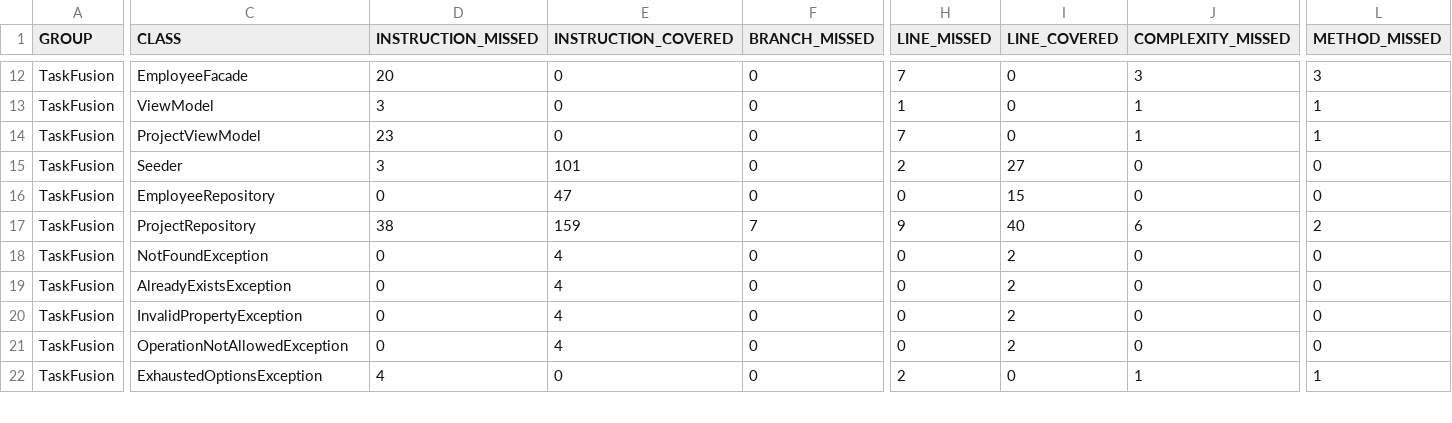
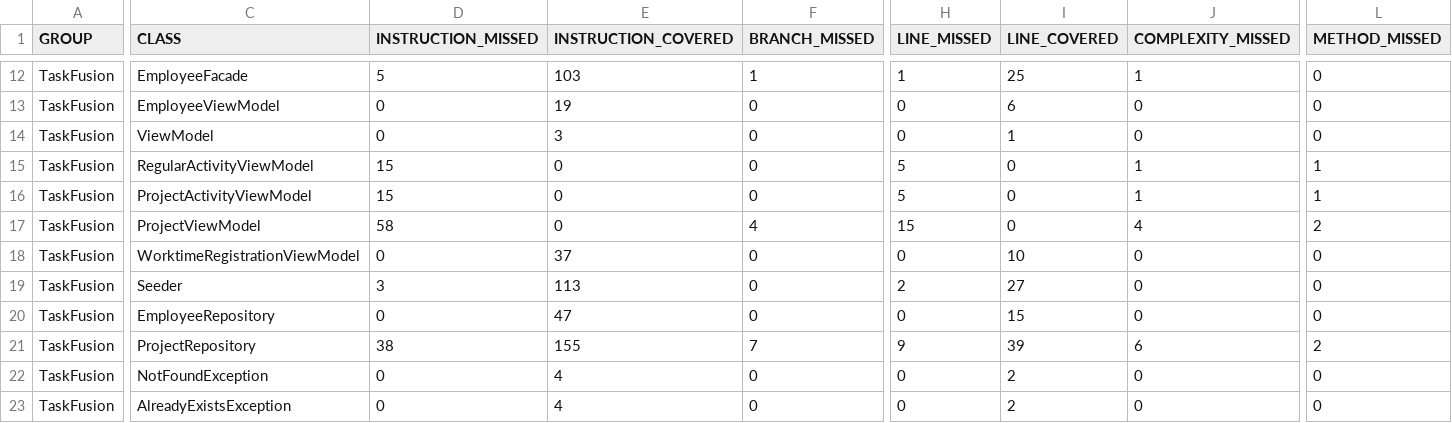
Before and after one commit to rwiuff/02161ExamProject, a CSV file: jacoco.csv, drawn as a sheet; only a part is shown, gaps mark what is left out; the shorter side is filled out with more unchanged rows; addresses are those after the commit; rows hold the shown columns only; the diff covers the shown part only; the diff names each change by its address in the sheet, - before the commit and + after, or states it on an @@ line.

Commit message:
Deploying to gh-pages from @ rwiuff/02161ExamProject@4f7ecc1f5829a1ad0c6e8e855f05586cac87cb72 🚀

```diff
--- a/jacoco.csv
+++ b/jacoco.csv
-D12 (INSTRUCTION_MISSED): 20
+D12 (INSTRUCTION_MISSED): 5
-E12 (INSTRUCTION_COVERED): 0
+E12 (INSTRUCTION_COVERED): 103
-F12 (BRANCH_MISSED): 0
+F12 (BRANCH_MISSED): 1
-H12 (LINE_MISSED): 7
+H12 (LINE_MISSED): 1
-I12 (LINE_COVERED): 0
+I12 (LINE_COVERED): 25
-J12 (COMPLEXITY_MISSED): 3
+J12 (COMPLEXITY_MISSED): 1
-L12 (METHOD_MISSED): 3
+L12 (METHOD_MISSED): 0
+row 13: TaskFusion | EmployeeViewModel | 0 | 19 | 0 | 0 | 6 | 0 | 0
-D14 (INSTRUCTION_MISSED): 3
+D14 (INSTRUCTION_MISSED): 0
-E14 (INSTRUCTION_COVERED): 0
+E14 (INSTRUCTION_COVERED): 3
-H14 (LINE_MISSED): 1
+H14 (LINE_MISSED): 0
-I14 (LINE_COVERED): 0
+I14 (LINE_COVERED): 1
-J14 (COMPLEXITY_MISSED): 1
+J14 (COMPLEXITY_MISSED): 0
-L14 (METHOD_MISSED): 1
+L14 (METHOD_MISSED): 0
+row 15: TaskFusion | RegularActivityViewModel | 15 | 0 | 0 | 5 | 0 | 1 | 1
+row 16: TaskFusion | ProjectActivityViewModel | 15 | 0 | 0 | 5 | 0 | 1 | 1
-D17 (INSTRUCTION_MISSED): 23
+D17 (INSTRUCTION_MISSED): 58
-F17 (BRANCH_MISSED): 0
+F17 (BRANCH_MISSED): 4
-H17 (LINE_MISSED): 7
+H17 (LINE_MISSED): 15
-J17 (COMPLEXITY_MISSED): 1
+J17 (COMPLEXITY_MISSED): 4
-L17 (METHOD_MISSED): 1
+L17 (METHOD_MISSED): 2
+row 18: TaskFusion | WorktimeRegistrationViewModel | 0 | 37 | 0 | 0 | 10 | 0 | 0
-E19 (INSTRUCTION_COVERED): 101
+E19 (INSTRUCTION_COVERED): 113
-E21 (INSTRUCTION_COVERED): 159
+E21 (INSTRUCTION_COVERED): 155
-I21 (LINE_COVERED): 40
+I21 (LINE_COVERED): 39
```
Also changed, not shown: 42 edited cells elsewhere in this file, 46 other files.
